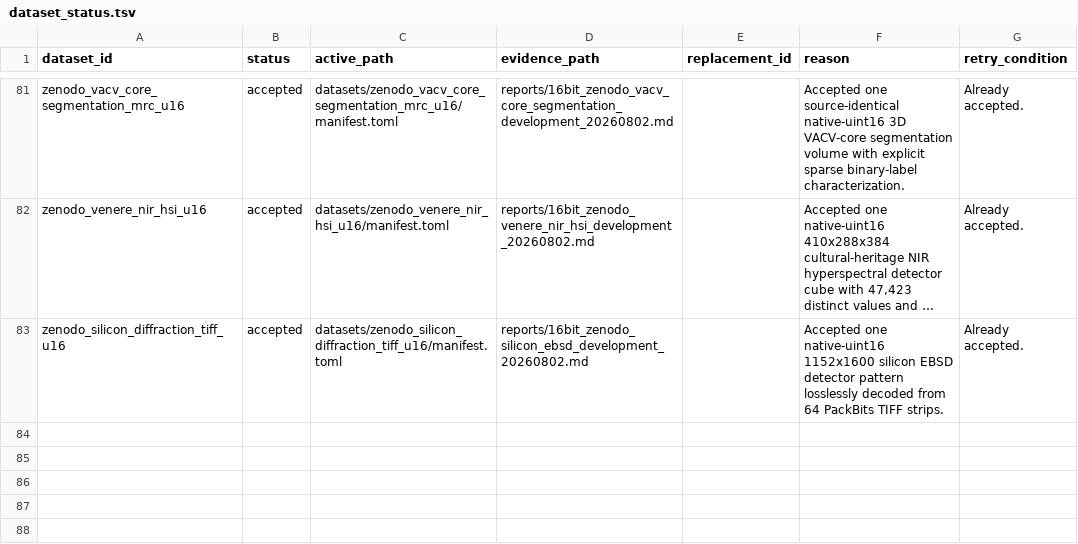
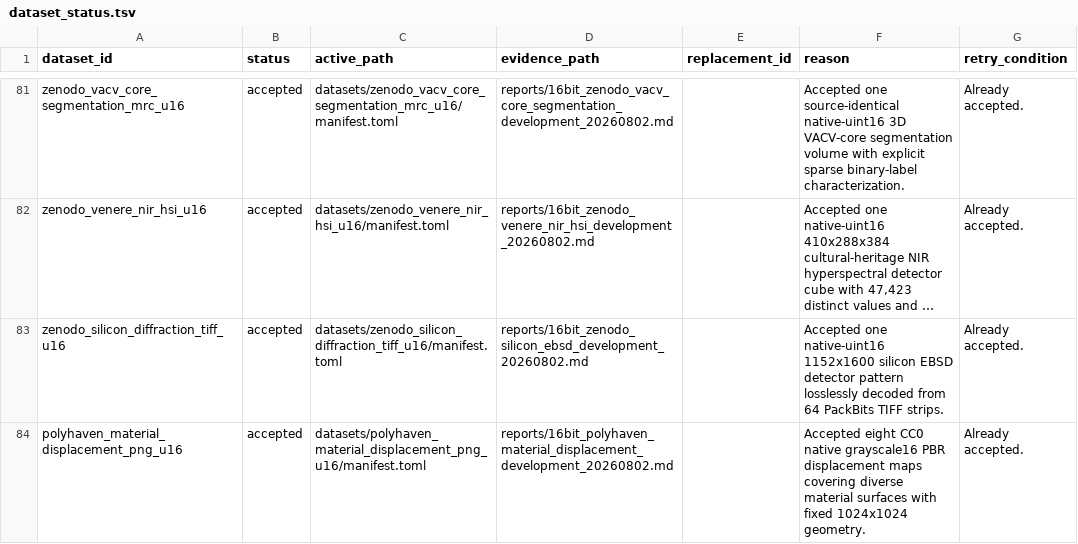
Before and after one commit to Cyan4973/public_datasets_collection, a TSV file: attempts/dataset_status.tsv, drawn as a sheet; only a part is shown, gaps mark what is left out; long unchanged cells end in …; the diff names each change by its address in the sheet, - before the commit and + after, or states it on an @@ line.

Commit message:
Add Poly Haven uint16 displacement maps

```diff
--- a/attempts/dataset_status.tsv
+++ b/attempts/dataset_status.tsv
+row 84: polyhaven_material_displacement_png_u16 | accepted | datasets/polyhaven_material_displacement_png_u16/manifest.toml | reports/16bit_polyhaven_material_displacement_development_20260802.md |  | Accepted eight CC0 native grayscale16 PBR displacement maps covering diverse material surfaces with fixed 1024x1024 geometry. | Already accepted.
```
Also changed, not shown: reports/accepted_recipe_audit.tsv, 9 other files.
